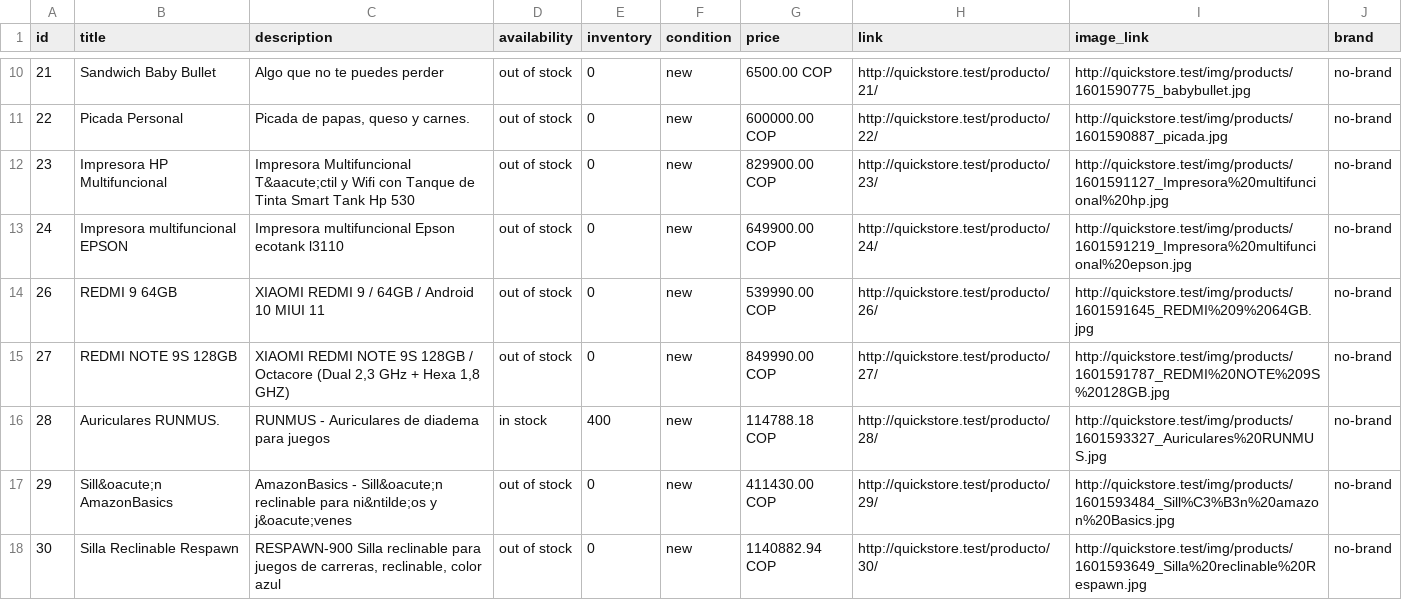
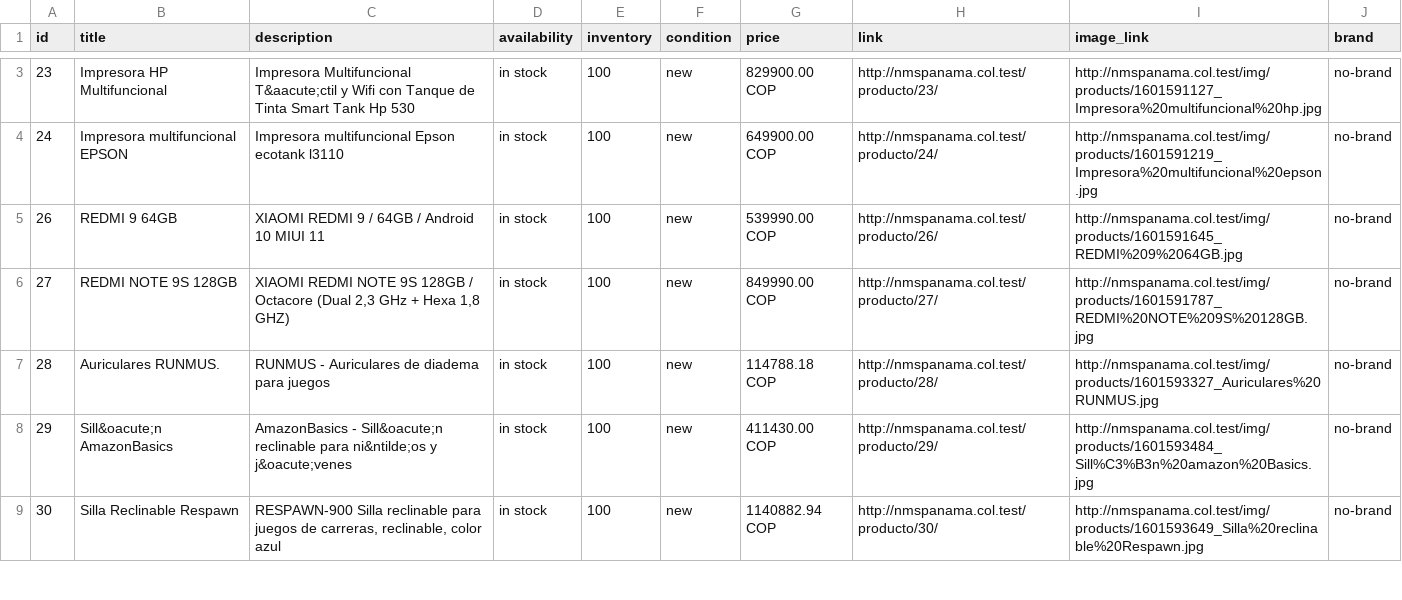
Before and after one commit to cqmacuart/minitiendapanama, a CSV file: public/files/fb_business/facebook_business_product_csv.csv, drawn as a sheet; only a part is shown, gaps mark what is left out; the diff covers the shown part only.

Commit message:
Basic Fixing and images

```diff
--- a/public/files/fb_business/facebook_business_product_csv.csv
+++ b/public/files/fb_business/facebook_business_product_csv.csv
@@ -10,9 +3,7 @@ id,title,description,availability,inventory,condition,price,link,image_link,bran
-21,"Sandwich Baby Bullet","Algo que no te puedes perder","out of stock",0,new,"6500.00 COP",http://quickstore.test/producto/21/,http://quickstore.test/img/products/1601590775_babybullet.jpg,no-brand
-22,"Picada Personal","Picada de papas, queso y carnes.","out of stock",0,new,"600000.00 COP",http://quickstore.test/producto/22/,http://quickstore.test/img/products/1601590887_picada.jpg,no-brand
-23,"Impresora HP Multifuncional","Impresora Multifuncional T&aacute;ctil y Wifi con Tanque de Tinta Smart Tank Hp 530","out of stock",0,new,"829900.00 COP",http://quickstore.test/producto/23/,http://quickstore.test/img/products/1601591127_Impresora%20multifuncional%20hp.jpg,no-brand
-24,"Impresora multifuncional EPSON","Impresora multifuncional Epson ecotank l3110","out of stock",0,new,"649900.00 COP",http://quickstore.test/producto/24/,http://quickstore.test/img/products/1601591219_Impresora%20multifuncional%20epson.jpg,no-brand
-26,"REDMI 9 64GB","XIAOMI REDMI 9 / 64GB / Android 10 MIUI 11","out of stock",0,new,"539990.00 COP",http://quickstore.test/producto/26/,http://quickstore.test/img/products/1601591645_REDMI%209%2064GB.jpg,no-brand
-27,"REDMI NOTE 9S 128GB","XIAOMI REDMI NOTE 9S 128GB / Octacore (Dual 2,3 GHz + Hexa 1,8 GHZ)","out of stock",0,new,"849990.00 COP",http://quickstore.test/producto/27/,http://quickstore.test/img/products/1601591787_REDMI%20NOTE%209S%20128GB.jpg,no-brand
-28,"Auriculares RUNMUS.","RUNMUS - Auriculares de diadema para juegos","in stock",400,new,"114788.18 COP",http://quickstore.test/producto/28/,http://quickstore.test/img/products/1601593327_Auriculares%20RUNMUS.jpg,no-brand
-29,"Sill&oacute;n AmazonBasics","AmazonBasics - Sill&oacute;n reclinable para ni&ntilde;os y j&oacute;venes","out of stock",0,new,"411430.00 COP",http://quickstore.test/producto/29/,http://quickstore.test/img/products/1601593484_Sill%C3%B3n%20amazon%20Basics.jpg,no-brand
-30,"Silla Reclinable Respawn","RESPAWN-900 Silla reclinable para juegos de carreras, reclinable, color azul","out of stock",0,new,"1140882.94 COP",http://quickstore.test/producto/30/,http://quickstore.test/img/products/1601593649_Silla%20reclinable%20Respawn.jpg,no-brand
+23,"Impresora HP Multifuncional","Impresora Multifuncional T&aacute;ctil y Wifi con Tanque de Tinta Smart Tank Hp 530","in stock",100,new,"829900.00 COP",http://nmspanama.col.test/producto/23/,http://nmspanama.col.test/img/products/1601591127_Impresora%20multifuncional%20hp.jpg,no-brand
+24,"Impresora multifuncional EPSON","Impresora multifuncional Epson ecotank l3110","in stock",100,new,"649900.00 COP",http://nmspanama.col.test/producto/24/,http://nmspanama.col.test/img/products/1601591219_Impresora%20multifuncional%20epson.jpg,no-brand
+26,"REDMI 9 64GB","XIAOMI REDMI 9 / 64GB / Android 10 MIUI 11","in stock",100,new,"539990.00 COP",http://nmspanama.col.test/producto/26/,http://nmspanama.col.test/img/products/1601591645_REDMI%209%2064GB.jpg,no-brand
+27,"REDMI NOTE 9S 128GB","XIAOMI REDMI NOTE 9S 128GB / Octacore (Dual 2,3 GHz + Hexa 1,8 GHZ)","in stock",100,new,"849990.00 COP",http://nmspanama.col.test/producto/27/,http://nmspanama.col.test/img/products/1601591787_REDMI%20NOTE%209S%20128GB.jpg,no-brand
+28,"Auriculares RUNMUS.","RUNMUS - Auriculares de diadema para juegos","in stock",100,new,"114788.18 COP",http://nmspanama.col.test/producto/28/,http://nmspanama.col.test/img/products/1601593327_Auriculares%20RUNMUS.jpg,no-brand
+29,"Sill&oacute;n AmazonBasics","AmazonBasics - Sill&oacute;n reclinable para ni&ntilde;os y j&oacute;venes","in stock",100,new,"411430.00 COP",http://nmspanama.col.test/producto/29/,http://nmspanama.col.test/img/products/1601593484_Sill%C3%B3n%20amazon%20Basics.jpg,no-brand
+30,"Silla Reclinable Respawn","RESPAWN-900 Silla reclinable para juegos de carreras, reclinable, color azul","in stock",100,new,"1140882.94 COP",http://nmspanama.col.test/producto/30/,http://nmspanama.col.test/img/products/1601593649_Silla%20reclinable%20Respawn.jpg,no-brand
```
Also changed, not shown: 7 removed rows and 7 edited cells elsewhere in this file, 7 other files.
